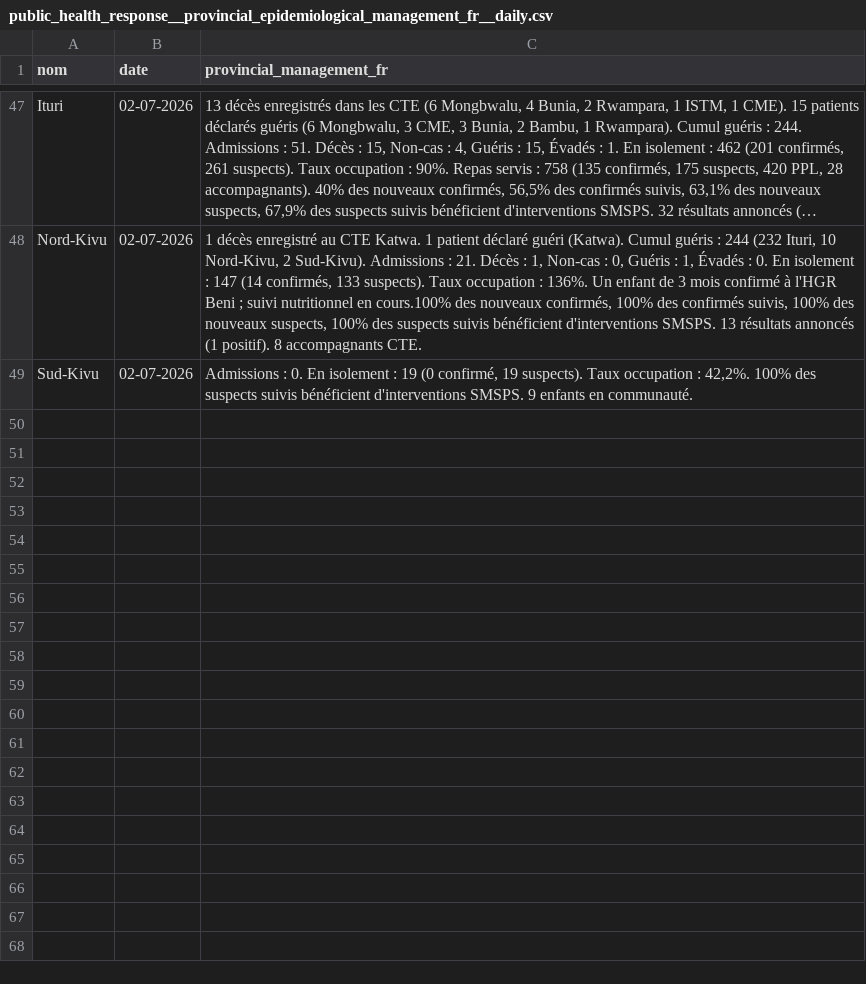
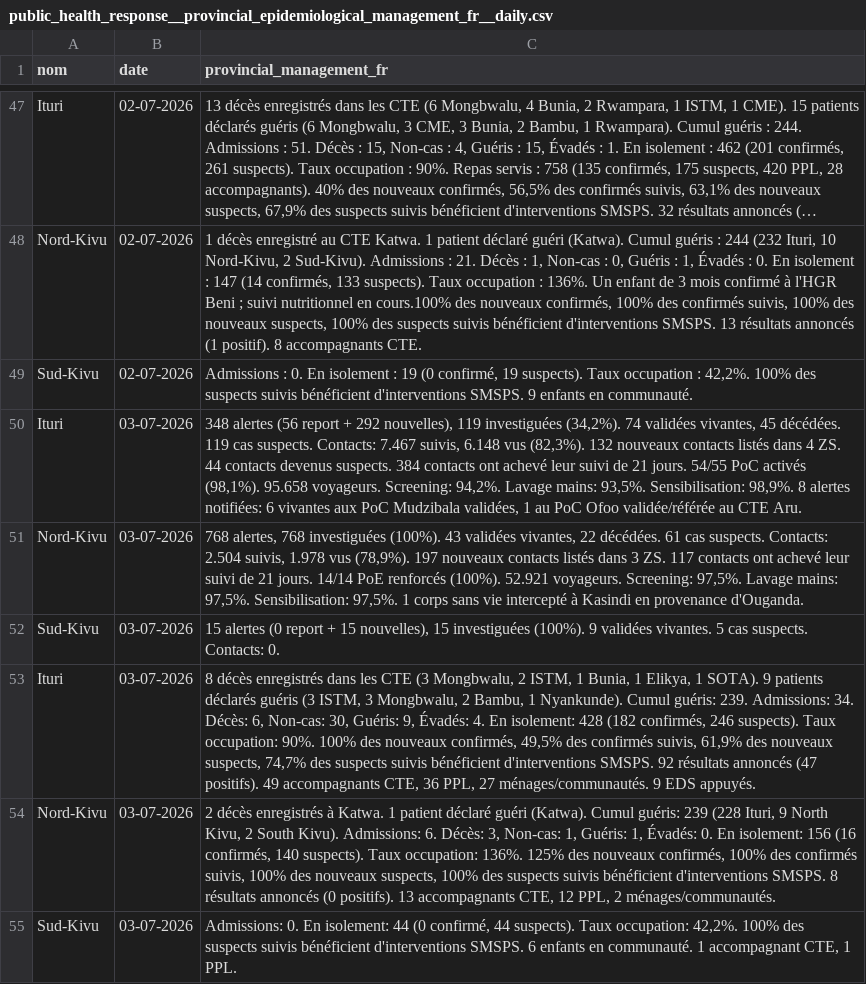
Before and after one commit to INRB-UMIE/BDBV2026-Data, a CSV file: data/public_health_response/processed/public_health_response__provincial_epidemiological_management_fr__daily.csv, drawn as a sheet; only a part is shown, gaps mark what is left out; long unchanged cells end in …; the diff names each change by its address in the sheet, - before the commit and + after, or states it on an @@ line.

```diff
--- a/data/public_health_response/processed/public_health_response__provincial_epidemiological_management_fr__daily.csv
+++ b/data/public_health_response/processed/public_health_response__provincial_epidemiological_management_fr__daily.csv
+row 50: Ituri | 03-07-2026 | 348 alertes (56 report + 292 nouvelles), 119 investiguées (34,2%). 74 validées vivantes, 45 décédées. 119 cas suspects. Contacts: 7.467 suivis, 6.148 vus (82,3%). 132 nouveaux contacts listés dans 4 ZS. 44 contacts devenus suspects. 384 contacts ont achevé leur suivi de 21 jours. 54/55 PoC activés (98,1%). 95.658 voyageurs. Screening: 94,2%. Lavage mains: 93,5%. Sensibilisation: 98,9%. 8 alertes notifiées: 6 vivantes aux PoC Mudzibala validées, 1 au PoC Ofoo validée/référée au CTE Aru.
+row 51: Nord-Kivu | 03-07-2026 | 768 alertes, 768 investiguées (100%). 43 validées vivantes, 22 décédées. 61 cas suspects. Contacts: 2.504 suivis, 1.978 vus (78,9%). 197 nouveaux contacts listés dans 3 ZS. 117 contacts ont achevé leur suivi de 21 jours. 14/14 PoE renforcés (100%). 52.921 voyageurs. Screening: 97,5%. Lavage mains: 97,5%. Sensibilisation: 97,5%. 1 corps sans vie intercepté à Kasindi en provenance d'Ouganda.
+row 52: Sud-Kivu | 03-07-2026 | 15 alertes (0 report + 15 nouvelles), 15 investiguées (100%). 9 validées vivantes. 5 cas suspects. Contacts: 0.
+row 53: Ituri | 03-07-2026 | 8 décès enregistrés dans les CTE (3 Mongbwalu, 2 ISTM, 1 Bunia, 1 Elikya, 1 SOTA). 9 patients déclarés guéris (3 ISTM, 3 Mongbwalu, 2 Bambu, 1 Nyankunde). Cumul guéris: 239. Admissions: 34. Décès: 6, Non-cas: 30, Guéris: 9, Évadés: 4. En isolement: 428 (182 confirmés, 246 suspects). Taux occupation: 90%. 100% des nouveaux confirmés, 49,5% des confirmés suivis, 61,9% des nouveaux suspects, 74,7% des suspects suivis bénéficient d'interventions SMSPS. 92 résultats annoncés (47 positifs). 49 accompagnants CTE, 36 PPL, 27 ménages/communautés. 9 EDS appuyés.
+row 54: Nord-Kivu | 03-07-2026 | 2 décès enregistrés à Katwa. 1 patient déclaré guéri (Katwa). Cumul guéris: 239 (228 Ituri, 9 North Kivu, 2 South Kivu). Admissions: 6. Décès: 3, Non-cas: 1, Guéris: 1, Évadés: 0. En isolement: 156 (16 confirmés, 140 suspects). Taux occupation: 136%. 125% des nouveaux confirmés, 100% des confirmés suivis, 100% des nouveaux suspects, 100% des suspects suivis bénéficient d'interventions SMSPS. 8 résultats annoncés (0 positifs). 13 accompagnants CTE, 12 PPL, 2 ménages/communautés.
+row 55: Sud-Kivu | 03-07-2026 | Admissions: 0. En isolement: 44 (0 confirmé, 44 suspects). Taux occupation: 42,2%. 100% des suspects suivis bénéficient d'interventions SMSPS. 6 enfants en communauté. 1 accompagnant CTE, 1 PPL.
```
Also changed, not shown: data/insp_sitrep/processed/insp_sitrep__cumulative_confirmed_cases__daily.csv, data/public_health_response/processed/public_health_response__provincial_epidemiological_infection_prevention_controle_en__daily.csv, 26 other files.
